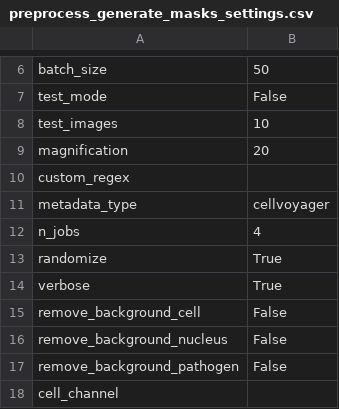
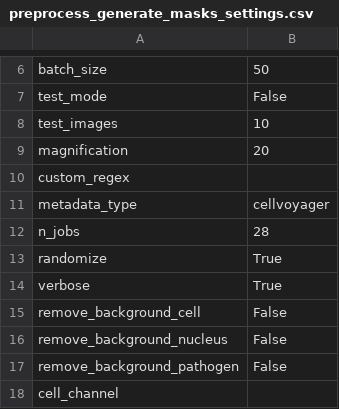
Before and after one commit to EinarOlafsson/spacr, a CSV file: path/settings/preprocess_generate_masks_settings.csv, drawn as a sheet; only a part is shown, gaps mark what is left out.

```diff
--- a/path/settings/preprocess_generate_masks_settings.csv
+++ b/path/settings/preprocess_generate_masks_settings.csv
@@ -11,3 +11,3 @@ custom_regex,
 metadata_type,cellvoyager
-n_jobs,4
+n_jobs,28
 randomize,True
```
Also changed, not shown: 10 other files.
